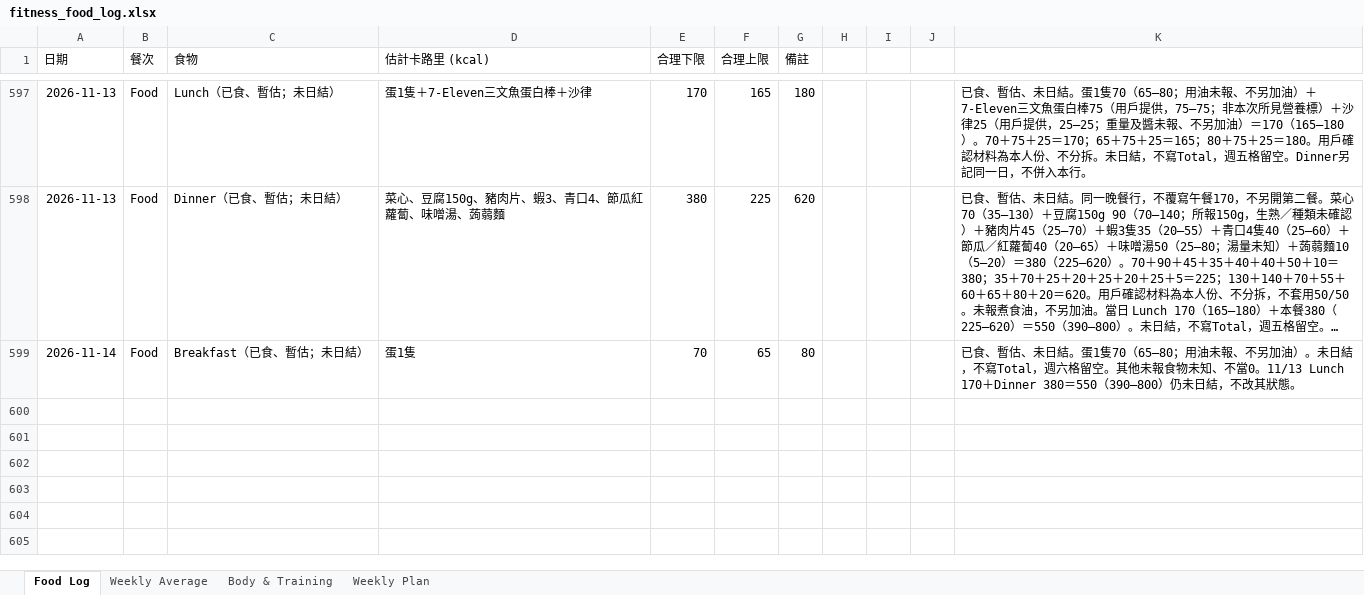
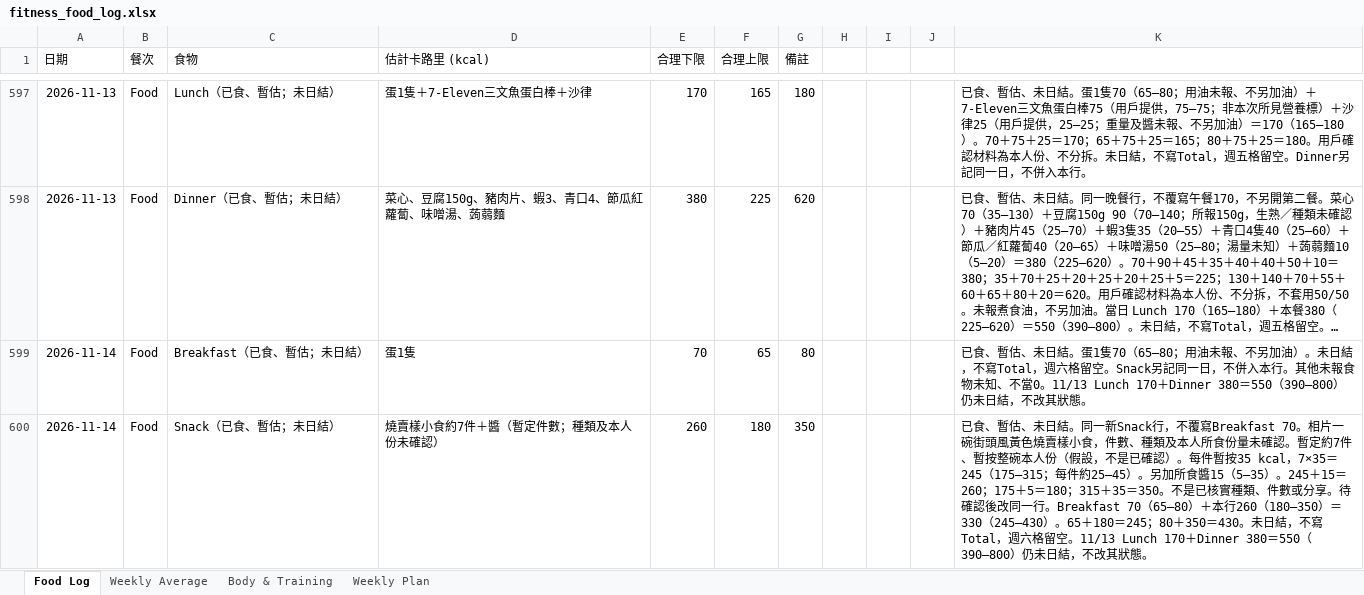
Before and after one commit to buzz-knittinpix/melodycheng622-cmyk.github.io, an Excel workbook: data/fitness_food_log.xlsx, sheet Food Log, drawn as a sheet; only a part is shown, gaps mark what is left out; long unchanged cells end in …; values as stored, in another font and other column widths than the file's, no borders; the diff names each change by its address in the sheet, - before the commit and + after, or states it on an @@ line.

Commit message:
Log provisional Nov 14 siu mai snack

```diff
--- a/data/fitness_food_log.xlsx (sheet Food Log)
+++ b/data/fitness_food_log.xlsx (sheet Food Log)
-K599: …格留空。其他未報…
+K599: …格留空。Snack另記同一日，不併入本行。其他未報…
+row 600: 2026-11-14 | Food | Snack（已食、暫估；未日結） | 燒賣樣小食約7件＋醬（暫定件數；種類及本人份未確認） | 260 | 180 | 350 |  |  |  | 已食、暫估、未日結。同一新Snack行，不覆寫Breakfast 70。相片一碗街頭風黃色燒賣樣小食，件數、種類及本人所食份量未確認。暫定約7件、暫按整碗本人份（假設，不是已確認）。每件暫按35 kcal，7×35＝245（175–315；每件約25–45）。另加所食醬15（5–35）。245＋15＝260；175＋5＝180；315＋35＝350。不是已核實種類、件數或分享。待確認後改同一行。Breakfast 70（65–80）＋本行260（180–350）＝330（245–430）。65＋180＝245；80＋350＝430。未日結，不寫Total，週六格留空。11/13 Lunch 170＋Dinner 380＝550（390–800）仍未日結，不改其狀態。
```
Also changed, not shown: sheet Weekly Plan, sheet Weekly Average, sheet Body & Training, 6 other files.
